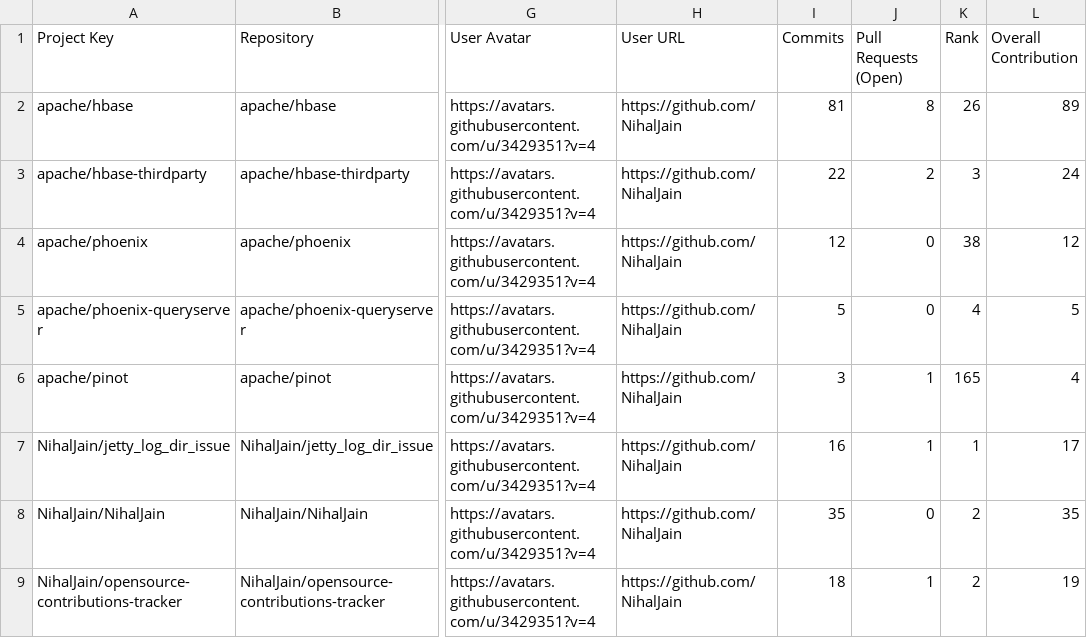
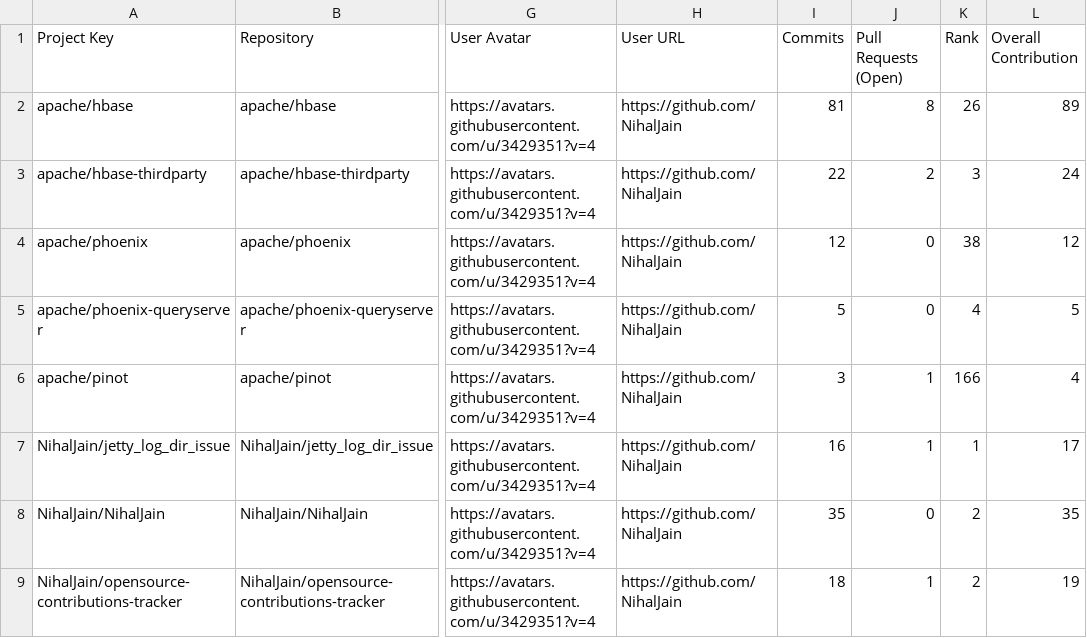
Before and after one commit to nihaljain-test/opensource-contributions-tracker, a CSV file: output/github_contribution_data.csv, drawn as a sheet; only a part is shown, gaps mark what is left out; the diff names each change by its address in the sheet, - before the commit and + after, or states it on an @@ line.

```diff
--- a/output/github_contribution_data.csv
+++ b/output/github_contribution_data.csv
-K6 (Rank): 165
+K6 (Rank): 166
```
Also changed, not shown: 1 other file.
